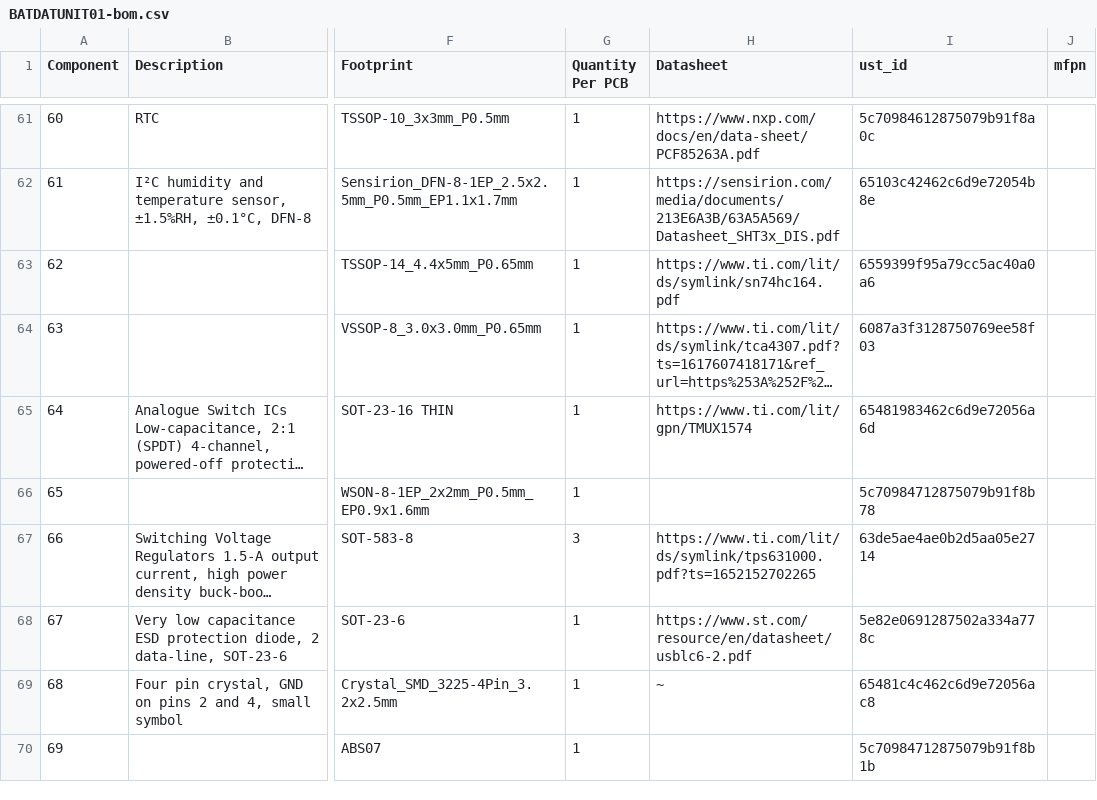
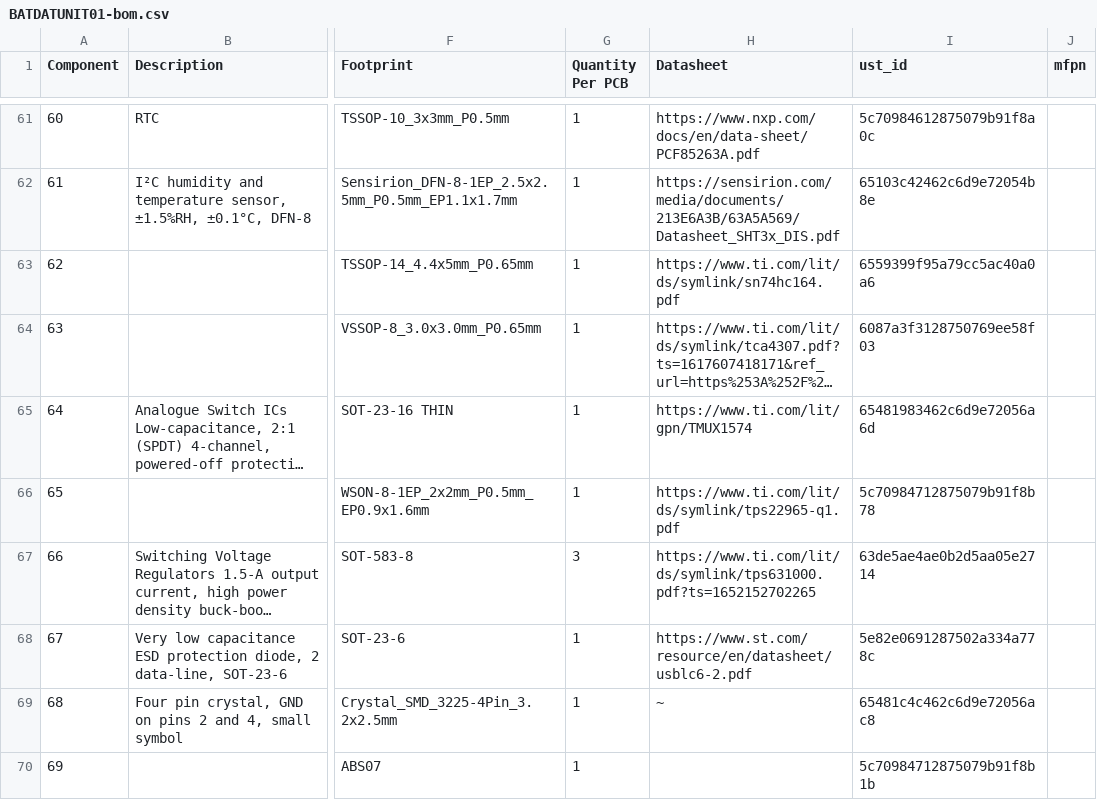
Before and after one commit to mlab-modules/BATDATUNIT01, a CSV file: hw/cam_profi/assembly/BATDATUNIT01-bom.csv, drawn as a sheet; only a part is shown, gaps mark what is left out; long unchanged cells end in …; the diff names each change by its address in the sheet, - before the commit and + after, or states it on an @@ line.

```diff
--- a/hw/cam_profi/assembly/BATDATUNIT01-bom.csv
+++ b/hw/cam_profi/assembly/BATDATUNIT01-bom.csv
-H66 (Datasheet): (empty)
+H66 (Datasheet): https://www.ti.com/lit/ds/symlink/tps22965-q1.pdf
```
Also changed, not shown: hw/cam_profi/assembly/BATDATUNIT01-bom_nogroup.csv, 22 other files.
